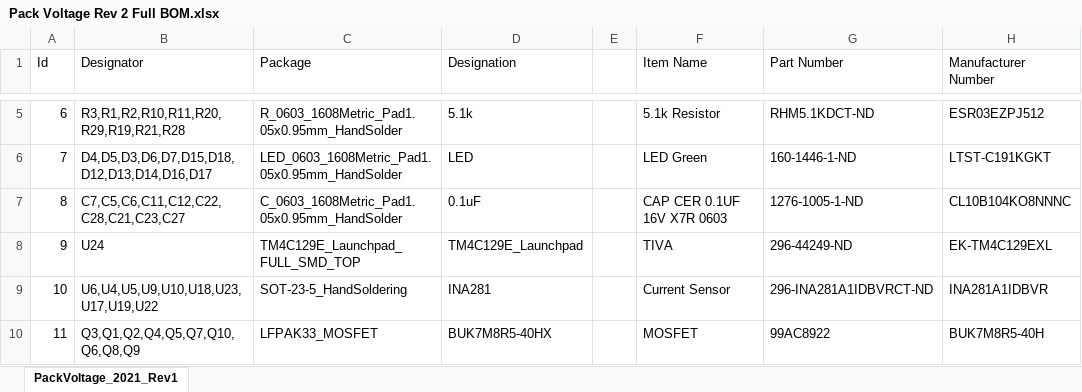
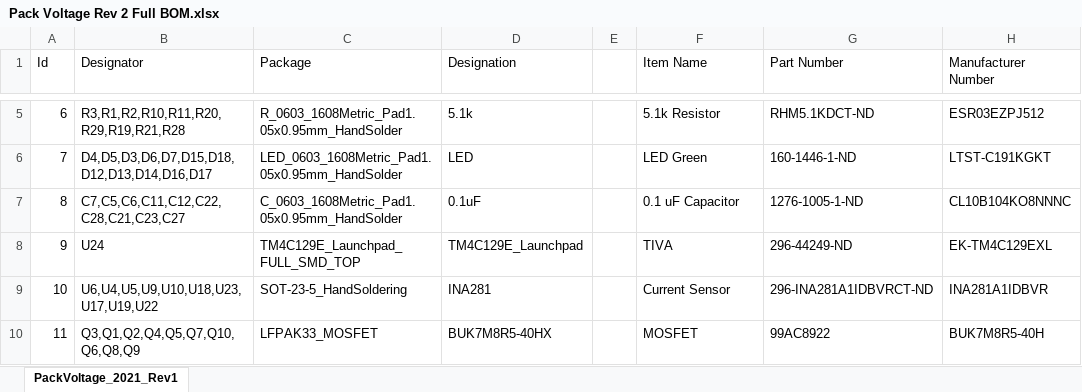
Before and after one commit to MST-MRDT/Deprecated-Power-Board, an Excel workbook: Documentation/Pack Voltage Rev 2 Full BOM.xlsx, sheet PackVoltage_2021_Rev1, drawn as a sheet; only a part is shown, gaps mark what is left out; values as stored, in another font and other column widths than the file's, no borders; the diff names each change by its address in the sheet, - before the commit and + after, or states it on an @@ line.

```diff
--- a/Documentation/Pack Voltage Rev 2 Full BOM.xlsx (sheet PackVoltage_2021_Rev1)
+++ b/Documentation/Pack Voltage Rev 2 Full BOM.xlsx (sheet PackVoltage_2021_Rev1)
-F7 (Item Name): CAP CER 0.1UF 16V X7R 0603
+F7 (Item Name): 0.1 uF Capacitor
```
Also changed, not shown: 6 other files.
